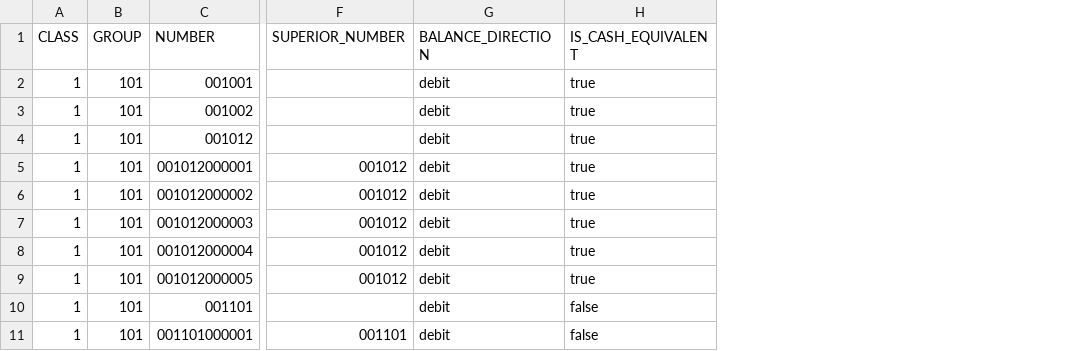
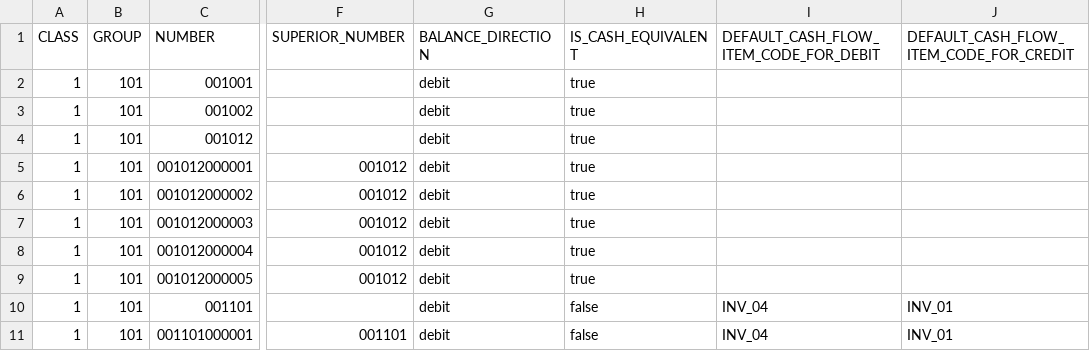
Before and after one commit to fims-proto/fims-proto-ms, a CSV file: dataload/xqykjzz/accounts.csv, drawn as a sheet; only a part is shown, gaps mark what is left out; the diff names each change by its address in the sheet, - before the commit and + after, or states it on an @@ line.

Commit message:
Feat: cash flow statement

```diff
--- a/dataload/xqykjzz/accounts.csv
+++ b/dataload/xqykjzz/accounts.csv
+column I, rows 1-11: DEFAULT_CASH_FLOW_ITEM_CODE_FOR_DEBIT |  |  |  |  |  |  |  |  | INV_04 | INV_04
+column J, rows 1-11: DEFAULT_CASH_FLOW_ITEM_CODE_FOR_CREDIT |  |  |  |  |  |  |  |  | INV_01 | INV_01
```
Also changed, not shown: 24 other files.
